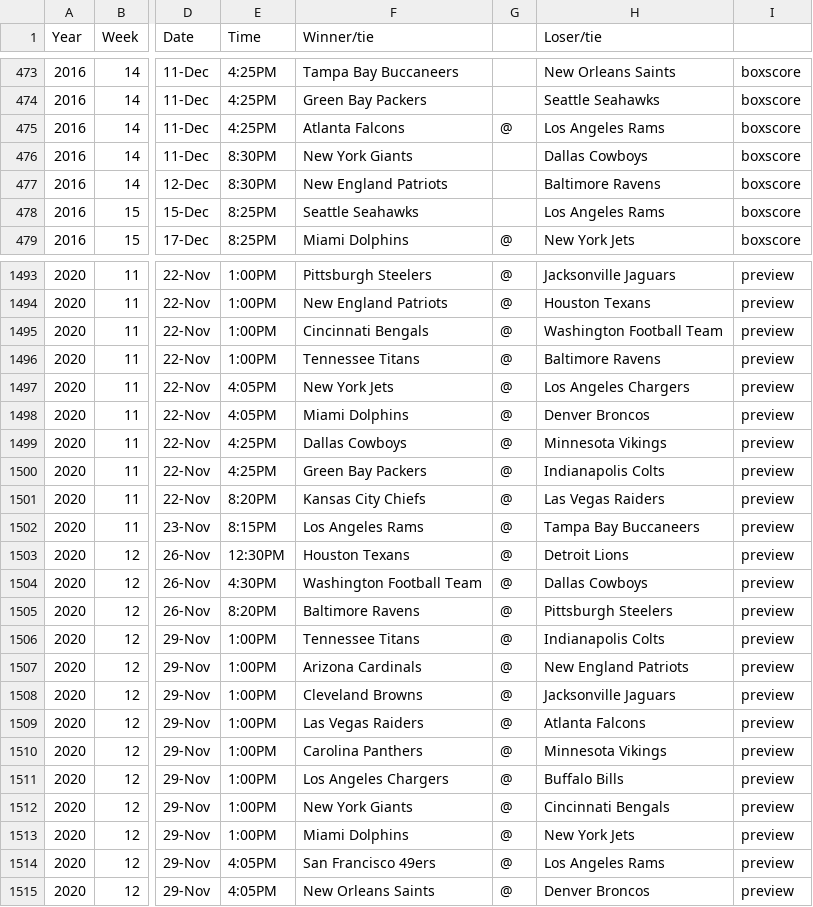
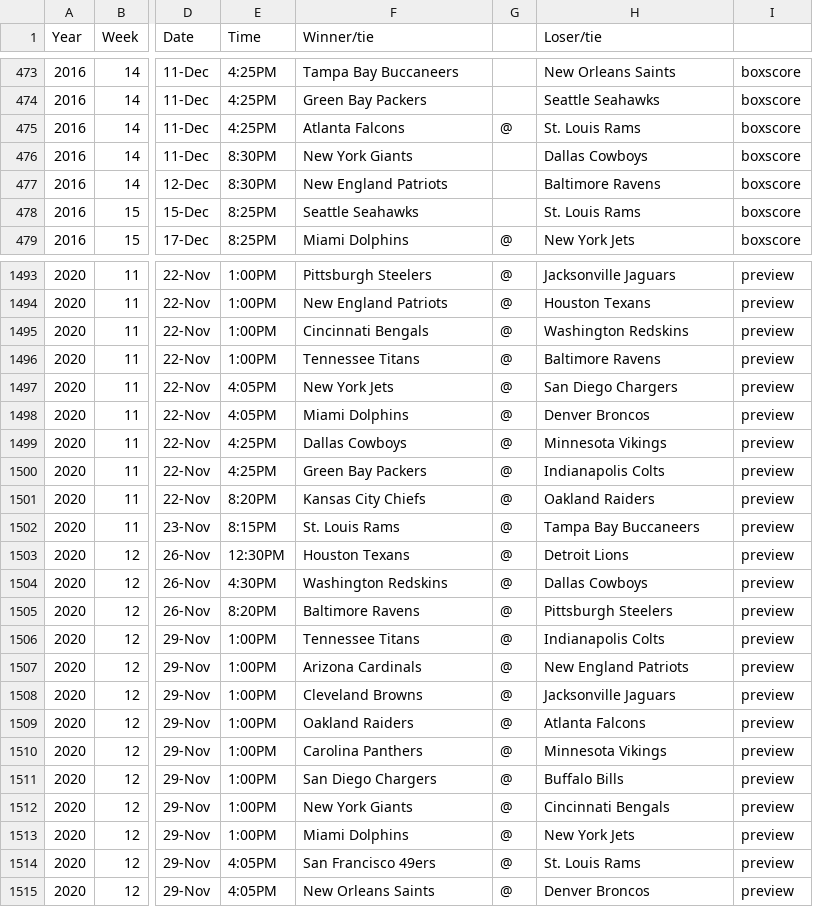
Before and after one commit to adithyav09/NFL-Big-Data-Bowl-2021.github.io, a CSV file: 2015_through_2020_Results.csv, drawn as a sheet; only a part is shown, gaps mark what is left out; the diff covers the shown part only; the diff names each change by its address in the sheet, - before the commit and + after, or states it on an @@ line.

Commit message:
Add files via upload
Changed team names

```diff
--- a/2015_through_2020_Results.csv
+++ b/2015_through_2020_Results.csv
-H475 (Loser/tie): Los Angeles Rams
+H475 (Loser/tie): St. Louis Rams
-H478 (Loser/tie): Los Angeles Rams
+H478 (Loser/tie): St. Louis Rams
-H1495 (Loser/tie): Washington Football Team
+H1495 (Loser/tie): Washington Redskins
-H1497 (Loser/tie): Los Angeles Chargers
+H1497 (Loser/tie): San Diego Chargers
-H1501 (Loser/tie): Las Vegas Raiders
+H1501 (Loser/tie): Oakland Raiders
-F1502 (Winner/tie): Los Angeles Rams
+F1502 (Winner/tie): St. Louis Rams
-F1504 (Winner/tie): Washington Football Team
+F1504 (Winner/tie): Washington Redskins
-F1509 (Winner/tie): Las Vegas Raiders
+F1509 (Winner/tie): Oakland Raiders
-F1511 (Winner/tie): Los Angeles Chargers
+F1511 (Winner/tie): San Diego Chargers
-H1514 (Loser/tie): Los Angeles Rams
+H1514 (Loser/tie): St. Louis Rams
```
Also changed, not shown: 172 edited cells elsewhere in this file.
